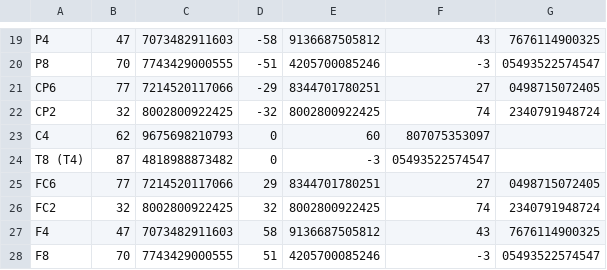
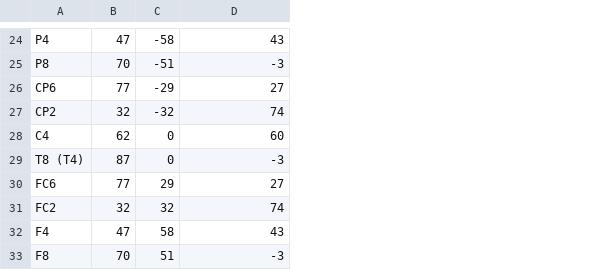
Before and after one commit to RamaxSon/Tesi, a CSV file: Montages/32chs.csv, drawn as a sheet; only a part is shown, gaps mark what is left out; removed rows and columns are numbered as before the commit, all else as after; the diff covers the shown part only; the diff names each change by its address in the sheet, - before the commit and + after, or states it on an @@ line.

```diff
--- a/Montages/32chs.csv
+++ b/Montages/32chs.csv
-column C, rows 19-28: 7073482911603 | 7743429000555 | 7214520117066 | 8002800922425 | 9675698210793 | 4818988873482 | 7214520117066 | 8002800922425 | 7073482911603 | 7743429000555
-column E, rows 19-28: 9136687505812 | 4205700085246 | 8344701780251 | 8002800922425 | 60 | -3 | 8344701780251 | 8002800922425 | 9136687505812 | 4205700085246
-column G, rows 19-28: 7676114900325 | 05493522574547 | 0498715072405 | 2340791948724 |  |  | 0498715072405 | 2340791948724 | 7676114900325 | 05493522574547
-D28: 807075353097
+D28: 60
-D29: 05493522574547
+D29: -3
```
Also changed, not shown: 5 added rows and 7 edited cells elsewhere in this file, Montages/16chs.csv, Montages/64chs.csv, 4 other files.
